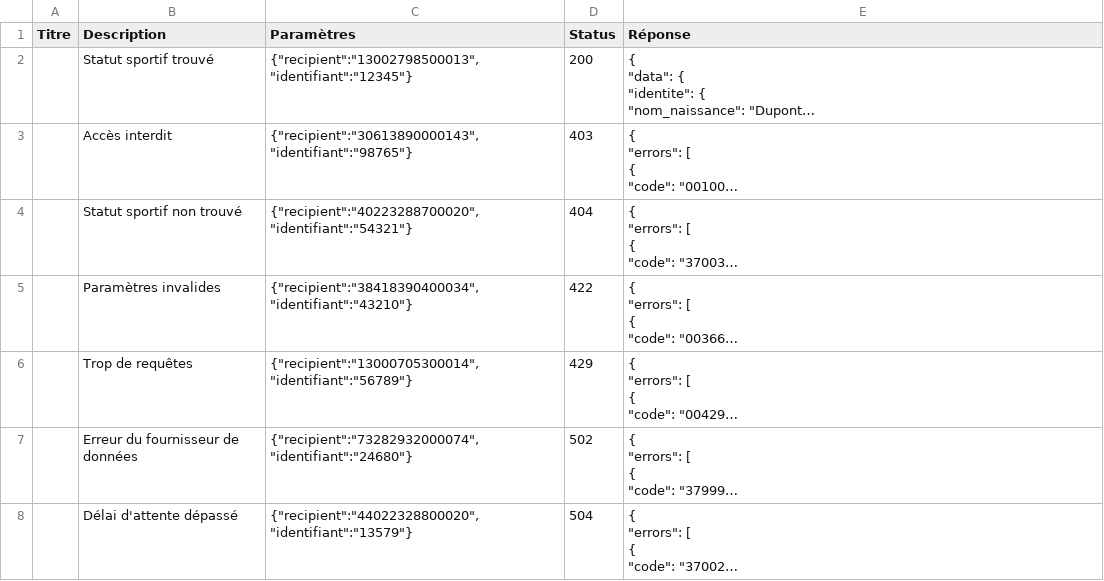
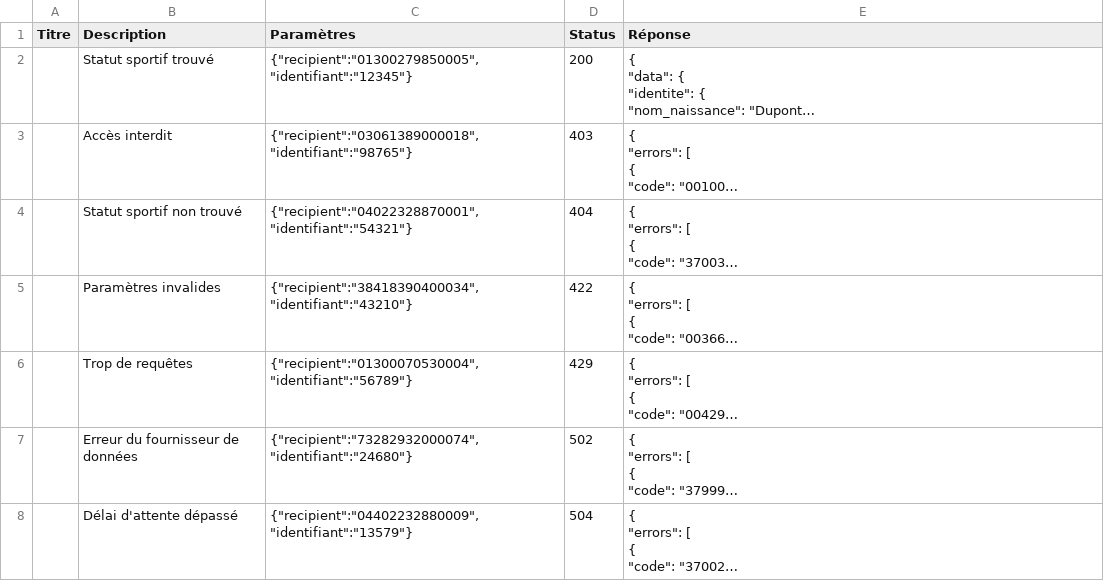
Before and after one commit to etalab/siade_staging_data, a CSV file: payloads/api_particulier_v3_sdh_statut_sportif_with_identifiant/summary.csv, drawn as a sheet; long unchanged cells end in …; the diff names each change by its address in the sheet, - before the commit and + after, or states it on an @@ line.

```diff
--- a/payloads/api_particulier_v3_sdh_statut_sportif_with_identifiant/summary.csv
+++ b/payloads/api_particulier_v3_sdh_statut_sportif_with_identifiant/summary.csv
-C2 (Paramètres): {"recipient":"13002798500013","identifiant":"12345"}
+C2 (Paramètres): {"recipient":"01300279850005","identifiant":"12345"}
-C3 (Paramètres): {"recipient":"30613890000143","identifiant":"98765"}
+C3 (Paramètres): {"recipient":"03061389000018","identifiant":"98765"}
-C4 (Paramètres): {"recipient":"40223288700020","identifiant":"54321"}
+C4 (Paramètres): {"recipient":"04022328870001","identifiant":"54321"}
-C6 (Paramètres): {"recipient":"13000705300014","identifiant":"56789"}
+C6 (Paramètres): {"recipient":"01300070530004","identifiant":"56789"}
-C8 (Paramètres): {"recipient":"44022328800020","identifiant":"13579"}
+C8 (Paramètres): {"recipient":"04402232880009","identifiant":"13579"}
```
Also changed, not shown: payloads/api_particulier_v3_dsnj_service_national_with_civility/summary.csv, payloads/api_particulier_v3_dsnj_service_national_with_france_connect/summary.csv, 15 other files.
